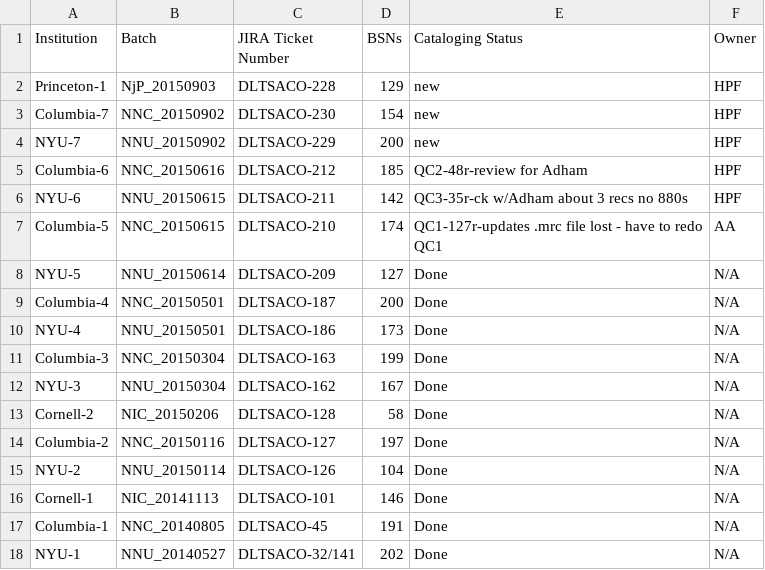
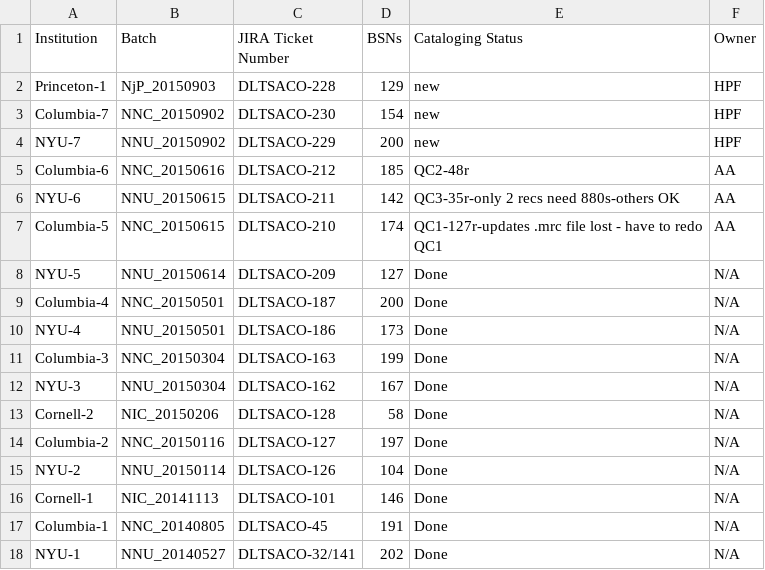
Before and after one commit to NYULibraries/aco-karms, a CSV file: work/batch-jira-tkts.csv, drawn as a sheet.

Commit message:
Update batch-jira-tkts.csv

```diff
--- a/work/batch-jira-tkts.csv
+++ b/work/batch-jira-tkts.csv
@@ -4,4 +4,4 @@ Columbia-7,NNC_20150902,DLTSACO-230,154,new,HPF
 NYU-7,NNU_20150902,DLTSACO-229,200,new,HPF
-Columbia-6,NNC_20150616,DLTSACO-212,185,QC2-48r-review for Adham,HPF
-NYU-6,NNU_20150615,DLTSACO-211,142,QC3-35r-ck w/Adham about 3 recs no 880s,HPF
+Columbia-6,NNC_20150616,DLTSACO-212,185,QC2-48r,AA
+NYU-6,NNU_20150615,DLTSACO-211,142,QC3-35r-only 2 recs need 880s-others OK,AA
 Columbia-5,NNC_20150615,DLTSACO-210,174,QC1-127r-updates .mrc file lost - have to redo QC1,AA
```
